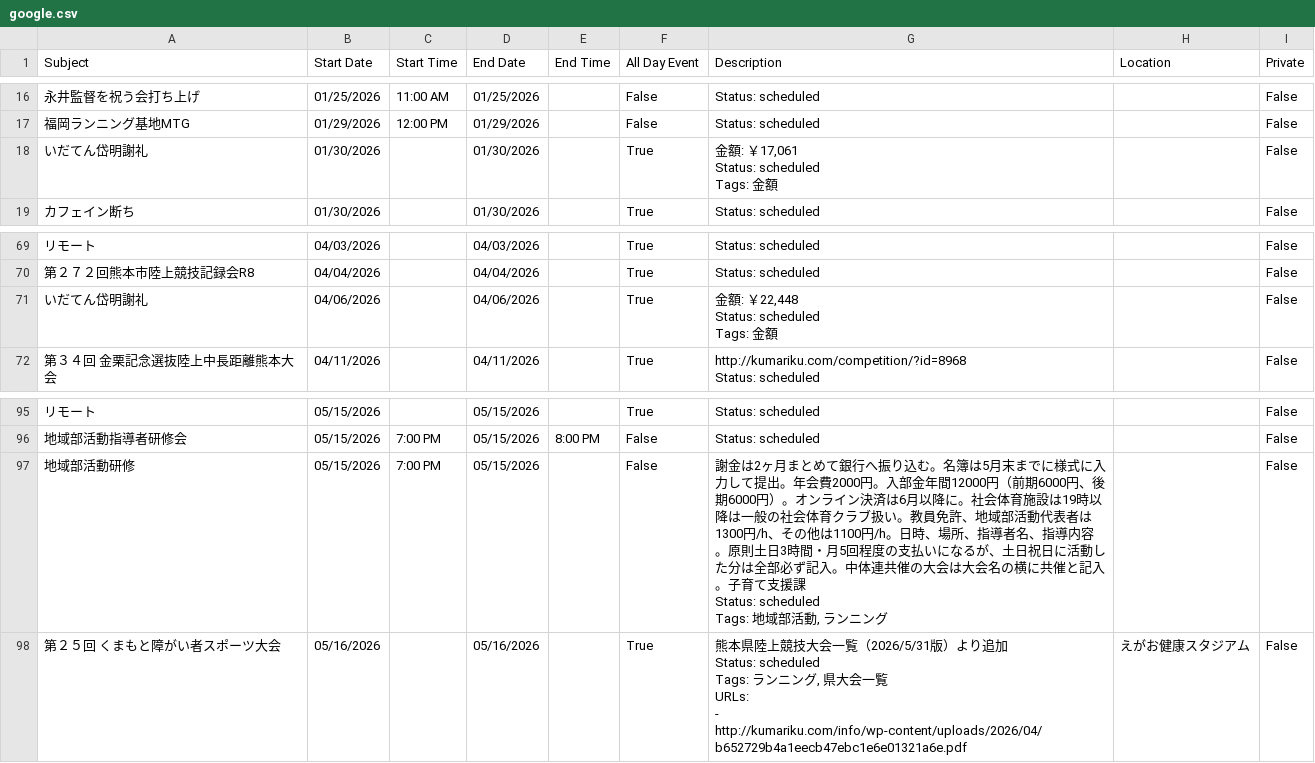
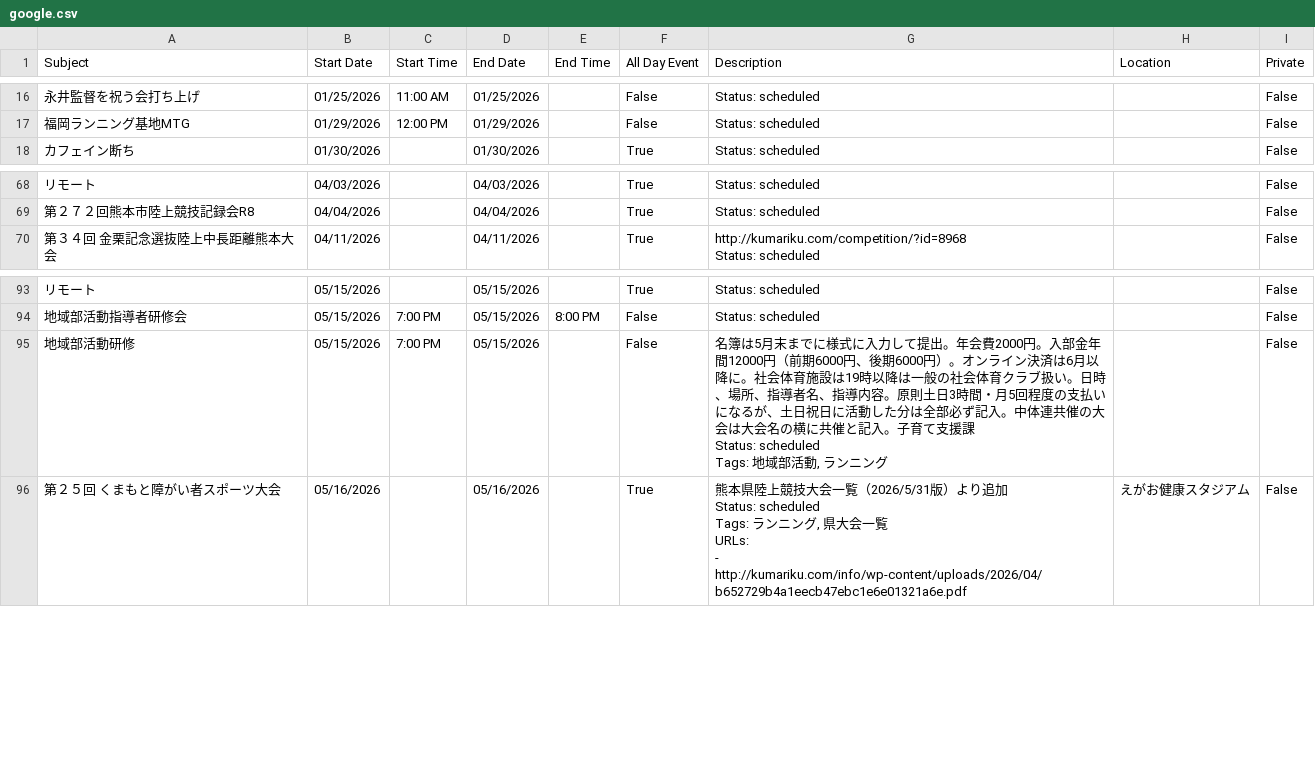
Before and after one commit to tatsuki-github/INBOX, a CSV file: out/2026/google.csv, drawn as a sheet; only a part is shown, gaps mark what is left out; removed rows and columns are numbered as before the commit, all else as after; ↵ is a line break in a cell; the diff names each change by its address in the sheet, - before the commit and + after, or states it on an @@ line.

```diff
--- a/out/2026/google.csv
+++ b/out/2026/google.csv
-row 18: いだてん岱明謝礼 | 01/30/2026 |  | 01/30/2026 |  | True | 金額: ￥17,061 ↵ Status: scheduled ↵ Tags: 金額 |  | False
-row 71: いだてん岱明謝礼 | 04/06/2026 |  | 04/06/2026 |  | True | 金額: ￥22,448 ↵ Status: scheduled ↵ Tags: 金額 |  | False
-G95 (Description): 謝金は2ヶ月まとめて銀行へ振り込む。名簿は5月末までに様式に入力して提出。年会費2000円。入部金年間12000円（前期6000円、後期6000円）。オンライン決済は6月以降に。社会体育施設は19時以降は一般の社会体育クラブ扱い。教員免許、地域部活動代表者は1300円/h、その他は1100円/h。日時、…
+G95 (Description): 名簿は5月末までに様式に入力して提出。年会費2000円。入部金年間12000円（前期6000円、後期6000円）。オンライン決済は6月以降に。社会体育施設は19時以降は一般の社会体育クラブ扱い。日時、…
```
Also changed, not shown: out/2026/notion.csv, out/2026/source.csv, 31 other files.
